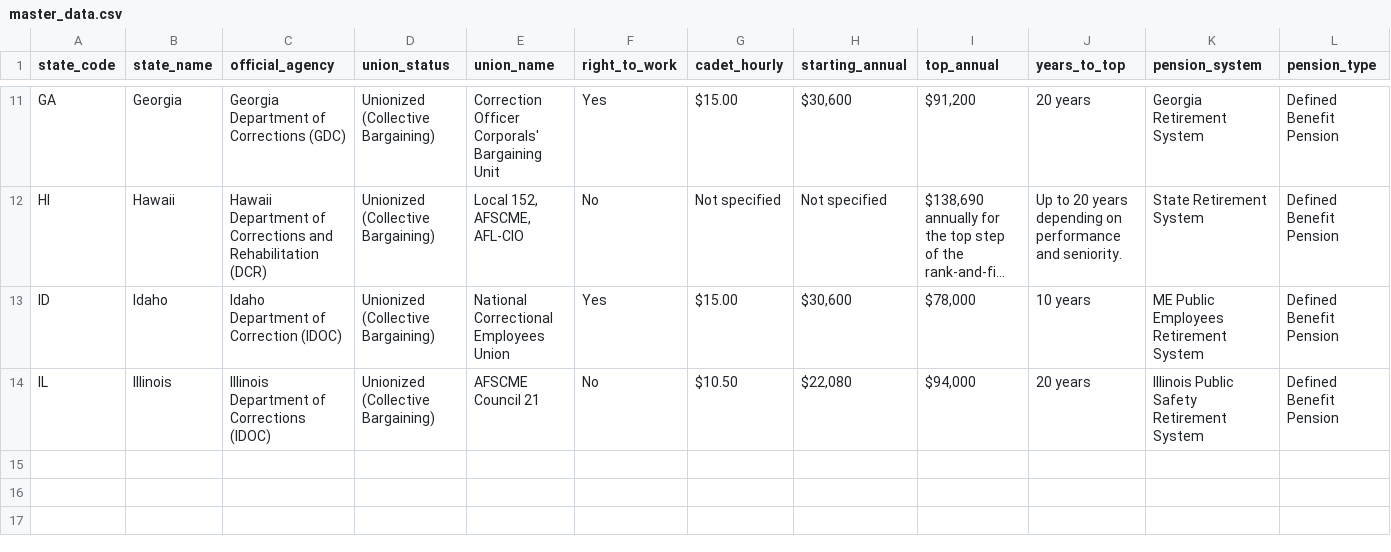
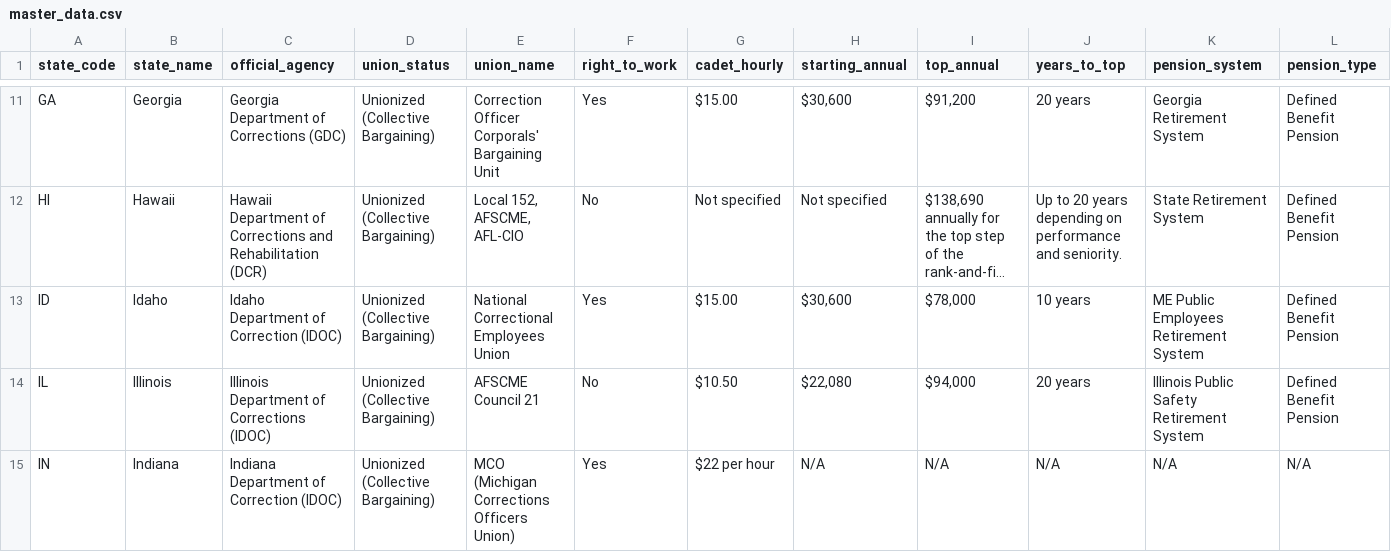
Before and after one commit to christdrivengeek/corrections-union-research, a CSV file: master_data.csv, drawn as a sheet; only a part is shown, gaps mark what is left out; long unchanged cells end in …; rows hold the shown columns only; the diff names each change by its address in the sheet, - before the commit and + after, or states it on an @@ line.

Commit message:
Auto-update: Add verified research for Indiana

```diff
--- a/master_data.csv
+++ b/master_data.csv
+row 15: IN | Indiana | Indiana Department of Correction (IDOC) | Unionized (Collective Bargaining) | MCO (Michigan Corrections Officers Union) | Yes | $22 per hour | N/A | N/A | N/A | N/A | N/A
```
Also changed, not shown: 3 other files.
